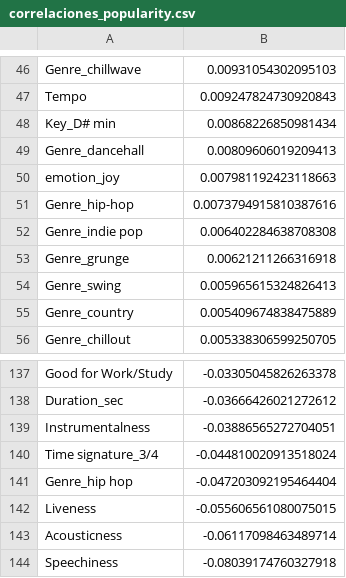
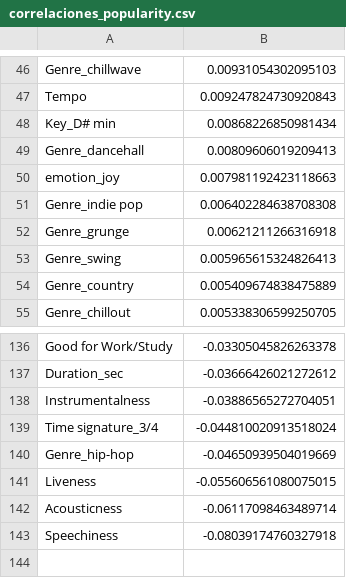
Before and after one commit to jin-roh25/IAProyectoFinal, a CSV file: correlaciones_popularity.csv, drawn as a sheet; only a part is shown, gaps mark what is left out; removed rows and columns are numbered as before the commit, all else as after; the diff names each change by its address in the sheet, - before the commit and + after, or states it on an @@ line.

```diff
--- a/correlaciones_popularity.csv
+++ b/correlaciones_popularity.csv
-row 51: Genre_hip-hop | 0.0073794915810387616
-row 141: Genre_hip hop | -0.047203092195464404
+row 140: Genre_hip-hop | -0.04650939504019669
```
Also changed, not shown: 1 other file.
